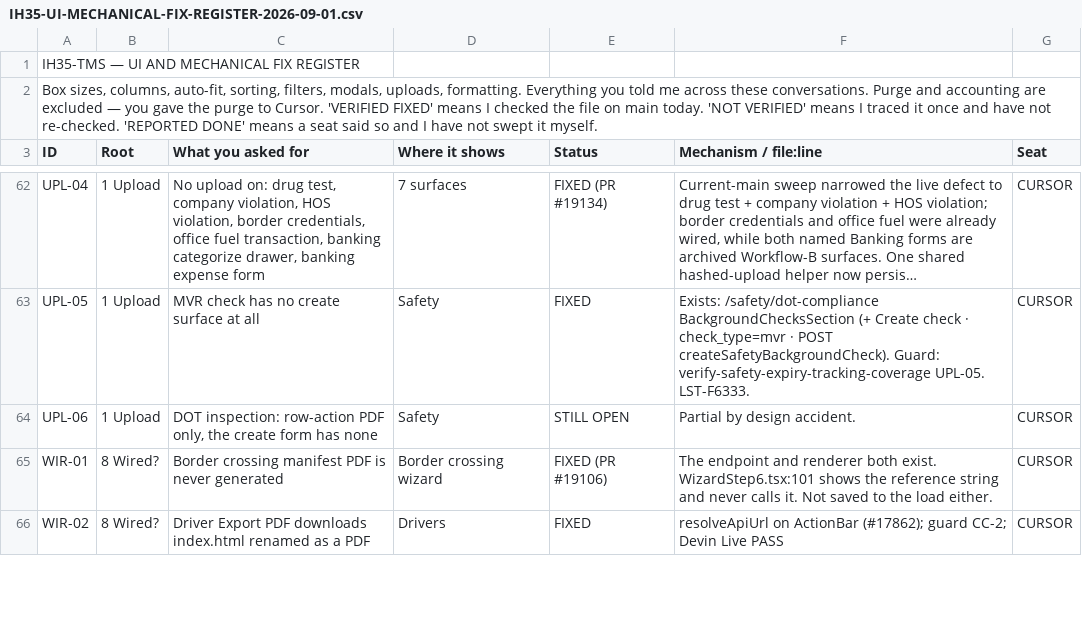
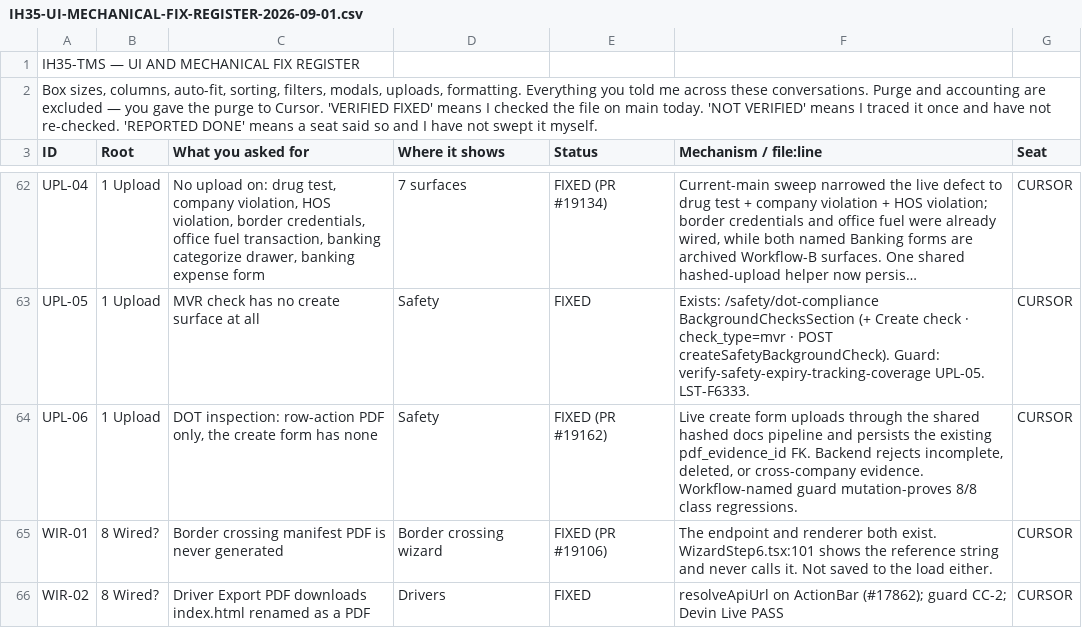
Before and after one commit to tioperfumes07/IH35-TMS, a CSV file: docs/register/IH35-UI-MECHANICAL-FIX-REGISTER-2026-09-01.csv, drawn as a sheet; only a part is shown, gaps mark what is left out; long unchanged cells end in …; the diff names each change by its address in the sheet, - before the commit and + after, or states it on an @@ line.

Commit message:
FINDING: UPL-06 merged evidence
LANE: NON-FINANCIAL

ROOT CAUSE: UPL-06 remained STILL OPEN after its guarded product fix merged.
FIX: Bind the register and CODEX OUTBOX to PR #19162 and its verified origin/main SHA.
DOD-A: PASS
DOD-B: N/A
DOD-C: N/A
DOD-D: N/A
DOD-E: PASS
VERIFY-1: PASS
VERIFY-2: N/A
VERIFY-3: N/A
VERIFY-4: N/A
VERIFY-5: N/A
VERIFY-6: N/A
VERIFY-7: N/A
VERIFY-8: N/A
MODULE_PROGRESS: safety 37 of 38; Built=PASS Live=UNVERIFIED
ITEMS_TOUCHED: UPL-06
MIGRATE: N/A
GUARD: scripts/verify-upl06-dot-inspection-create-upload.mjs, workflow-named, selftest 8/8.
LIVE PROOF: origin/main 78253f0dcbbc918a8a259525a90ae62dd10adca6 contains route, UI, FK persistence, and guard; exit 0.
REMAINING: Live Chrome walkthrough pending deployment; no production records created.

```diff
--- a/docs/register/IH35-UI-MECHANICAL-FIX-REGISTER-2026-09-01.csv
+++ b/docs/register/IH35-UI-MECHANICAL-FIX-REGISTER-2026-09-01.csv
-E64 (Status): STILL OPEN
+E64 (Status): FIXED (PR #19162)
-F64 (Mechanism / file:line): Partial by design accident.
+F64 (Mechanism / file:line): Live create form uploads through the shared hashed docs pipeline and persists the existing pdf_evidence_id FK. Backend rejects incomplete, deleted, or cross-company evidence. Workflow-named guard mutation-proves 8/8 class regressions.
```
Also changed, not shown: 1 other file.
